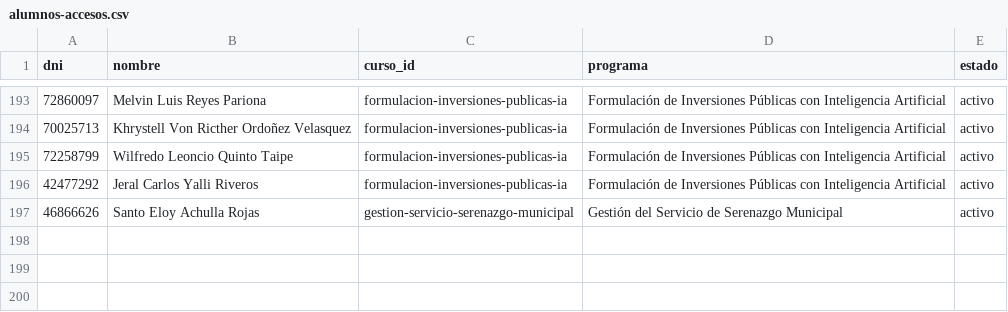
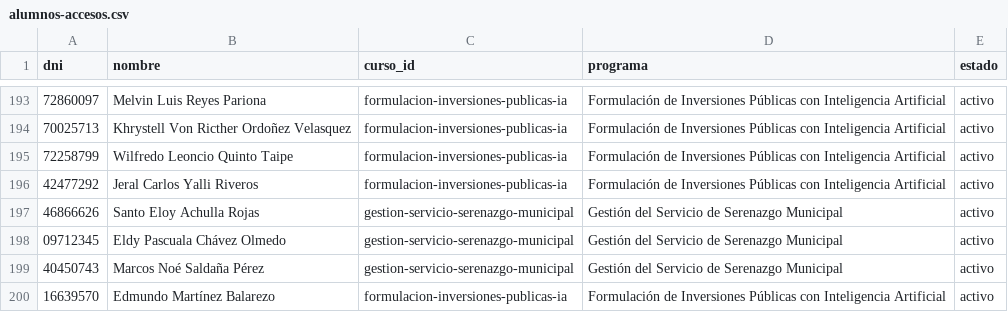
Before and after one commit to altumlumen-design/Altum-Lumen-centro-formacion, a CSV file: alumnos-accesos.csv, drawn as a sheet; only a part is shown, gaps mark what is left out; the diff names each change by its address in the sheet, - before the commit and + after, or states it on an @@ line.

Commit message:
Add files via upload

```diff
--- a/alumnos-accesos.csv
+++ b/alumnos-accesos.csv
+row 198: 09712345 | Eldy Pascuala Chávez Olmedo | gestion-servicio-serenazgo-municipal | Gestión del Servicio de Serenazgo Municipal | activo
+row 199: 40450743 | Marcos Noé Saldaña Pérez | gestion-servicio-serenazgo-municipal | Gestión del Servicio de Serenazgo Municipal | activo
+row 200: 16639570 | Edmundo Martínez Balarezo | formulacion-inversiones-publicas-ia | Formulación de Inversiones Públicas con Inteligencia Artificial | activo
```
